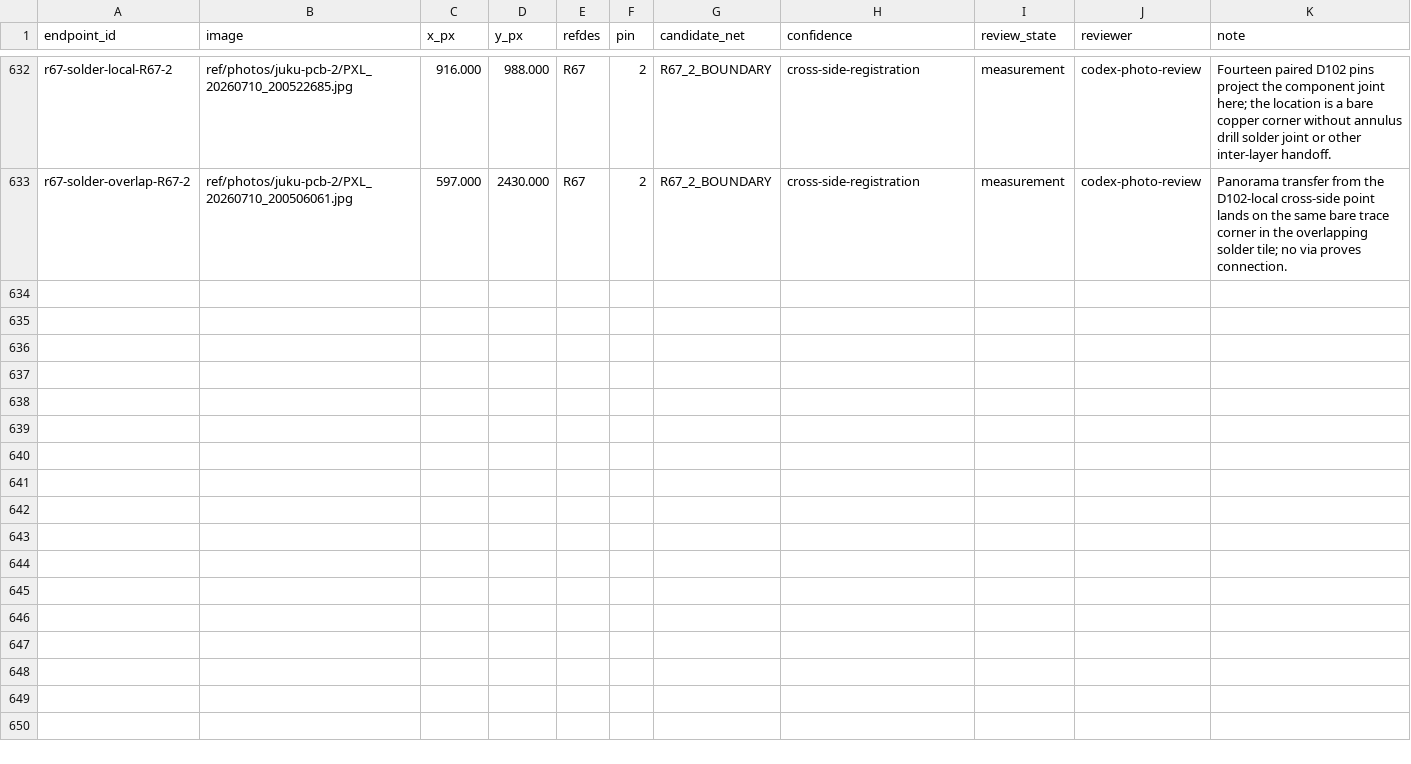
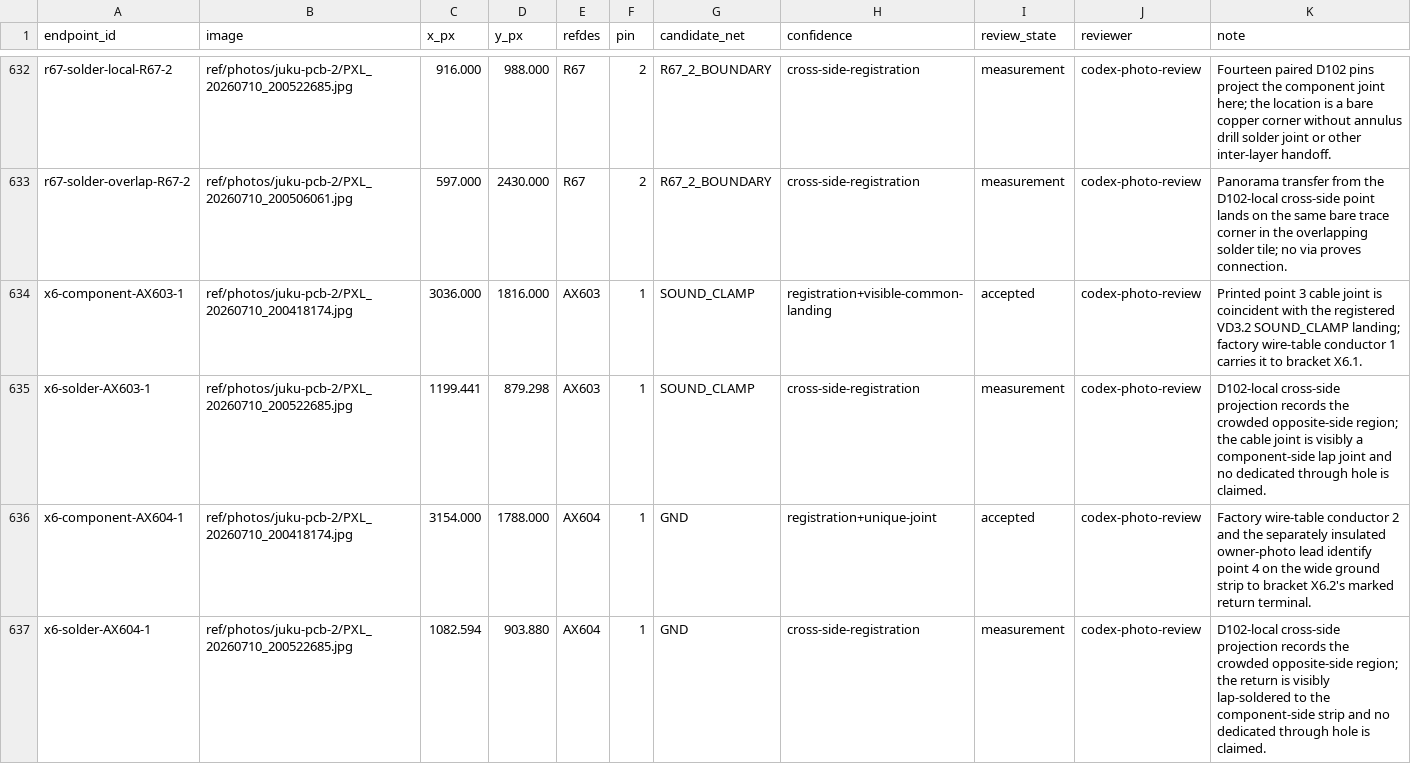
Before and after one commit to ddanila/8080-cosim, a CSV file: ref/photos/juku-pcb-2/endpoints.csv, drawn as a sheet; only a part is shown, gaps mark what is left out.

Commit message:
Model X6 as an off-board cable

```diff
--- a/ref/photos/juku-pcb-2/endpoints.csv
+++ b/ref/photos/juku-pcb-2/endpoints.csv
@@ -633 +633,5 @@ r67-solder-local-R67-2,ref/photos/juku-pcb-2/PXL_20260710_200522685.jpg,916.000,
 r67-solder-overlap-R67-2,ref/photos/juku-pcb-2/PXL_20260710_200506061.jpg,597.000,2430.000,R67,2,R67_2_BOUNDARY,cross-side-registration,measurement,codex-photo-review,Panorama transfer from the D102-local cross-side point lands on the same bare trace corner in the overlapping solder tile; no via proves connection.
+x6-component-AX603-1,ref/photos/juku-pcb-2/PXL_20260710_200418174.jpg,3036.000,1816.000,AX603,1,SOUND_CLAMP,registration+visible-common-landing,accepted,codex-photo-review,Printed point 3 cable joint is coincident with the registered VD3.2 SOUND_CLAMP landing; factory wire-table conductor 1 carries it to bracket X6.1.
+x6-solder-AX603-1,ref/photos/juku-pcb-2/PXL_20260710_200522685.jpg,1199.441,879.298,AX603,1,SOUND_CLAMP,cross-side-registration,measurement,codex-photo-review,D102-local cross-side projection records the crowded opposite-side region; the cable joint is visibly a component-side lap joint and no dedicated through hole is claimed.
+x6-component-AX604-1,ref/photos/juku-pcb-2/PXL_20260710_200418174.jpg,3154.000,1788.000,AX604,1,GND,registration+unique-joint,accepted,codex-photo-review,Factory wire-table conductor 2 and the separately insulated owner-photo lead identify point 4 on the wide ground strip to bracket X6.2's marked return terminal.
+x6-solder-AX604-1,ref/photos/juku-pcb-2/PXL_20260710_200522685.jpg,1082.594,903.880,AX604,1,GND,cross-side-registration,measurement,codex-photo-review,D102-local cross-side projection records the crowded opposite-side region; the return is visibly lap-soldered to the component-side strip and no dedicated through hole is claimed.
```
Also changed, not shown: 23 other files.
